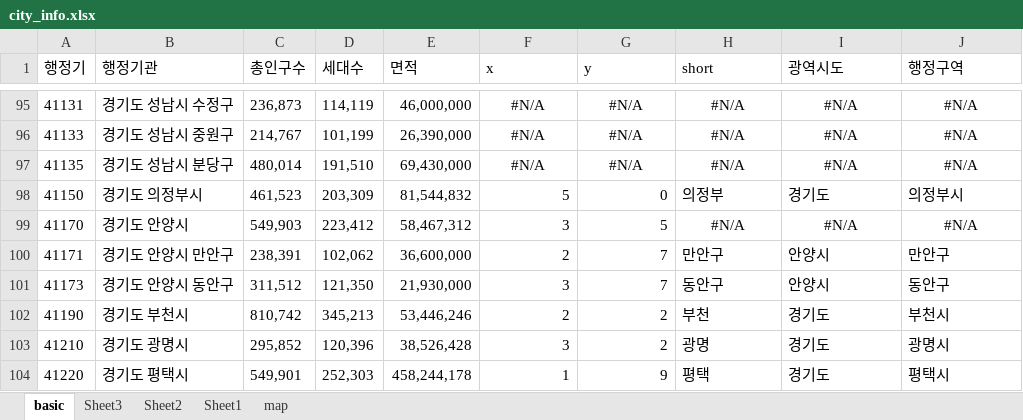
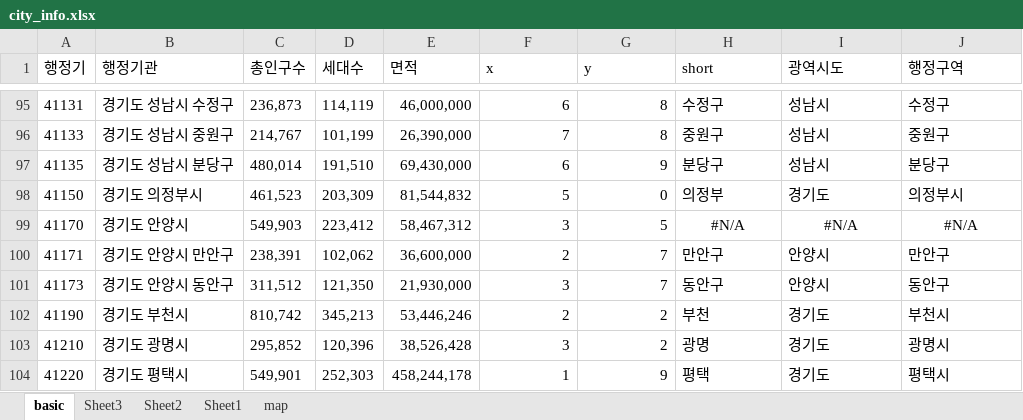
Before and after one commit to sizipusx/fundamental, an Excel workbook: files/city_info.xlsx, sheet basic, drawn as a sheet; only a part is shown, gaps mark what is left out; values as stored, in another font and other column widths than the file's, no borders; the diff covers the shown part only; the diff names each change by its address in the sheet, - before the commit and + after, or states it on an @@ line.

```diff
--- a/files/city_info.xlsx (sheet basic)
+++ b/files/city_info.xlsx (sheet basic)
-F95 (x): #N/A
+F95 (x): 6
-F95:G97 alignment: center
+F95:G97 alignment: right
-G95:G96 (y): #N/A
+G95:G96 (y): 8
-H95 (short): #N/A
+H95 (short): 수정구
-H95:J97 alignment: center
+H95:J97 alignment: left
-I95:I97 (광역시도): #N/A
+I95:I97 (광역시도): 성남시
-J95 (행정구역): #N/A
+J95 (행정구역): 수정구
-F96 (x): #N/A
+F96 (x): 7
-H96 (short): #N/A
+H96 (short): 중원구
-J96 (행정구역): #N/A
+J96 (행정구역): 중원구
-F97 (x): #N/A
+F97 (x): 6
-G97 (y): #N/A
+G97 (y): 9
-H97 (short): #N/A
+H97 (short): 분당구
-J97 (행정구역): #N/A
+J97 (행정구역): 분당구
```
Also changed, not shown: 50 edited cells and cell formats elsewhere in this sheet, sheet map.
